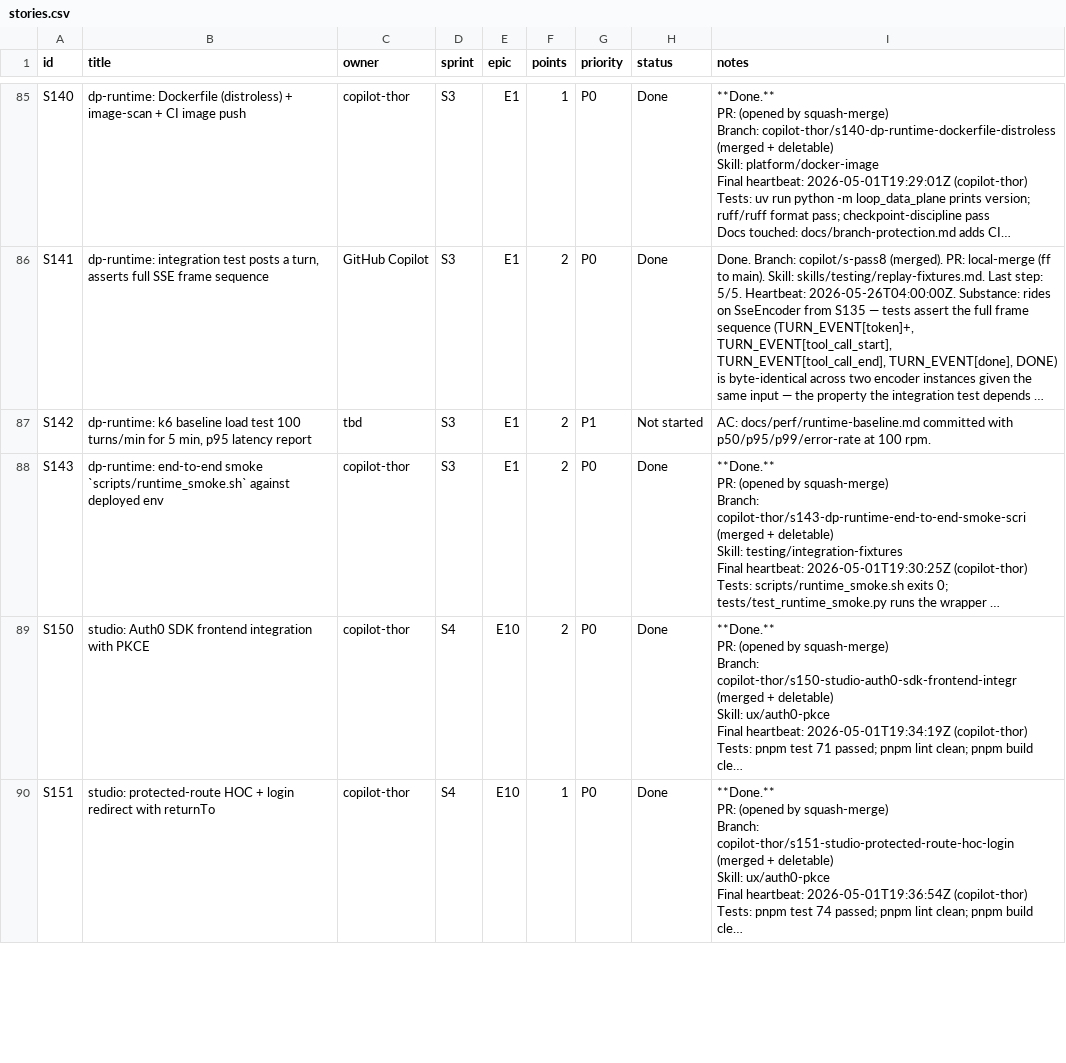
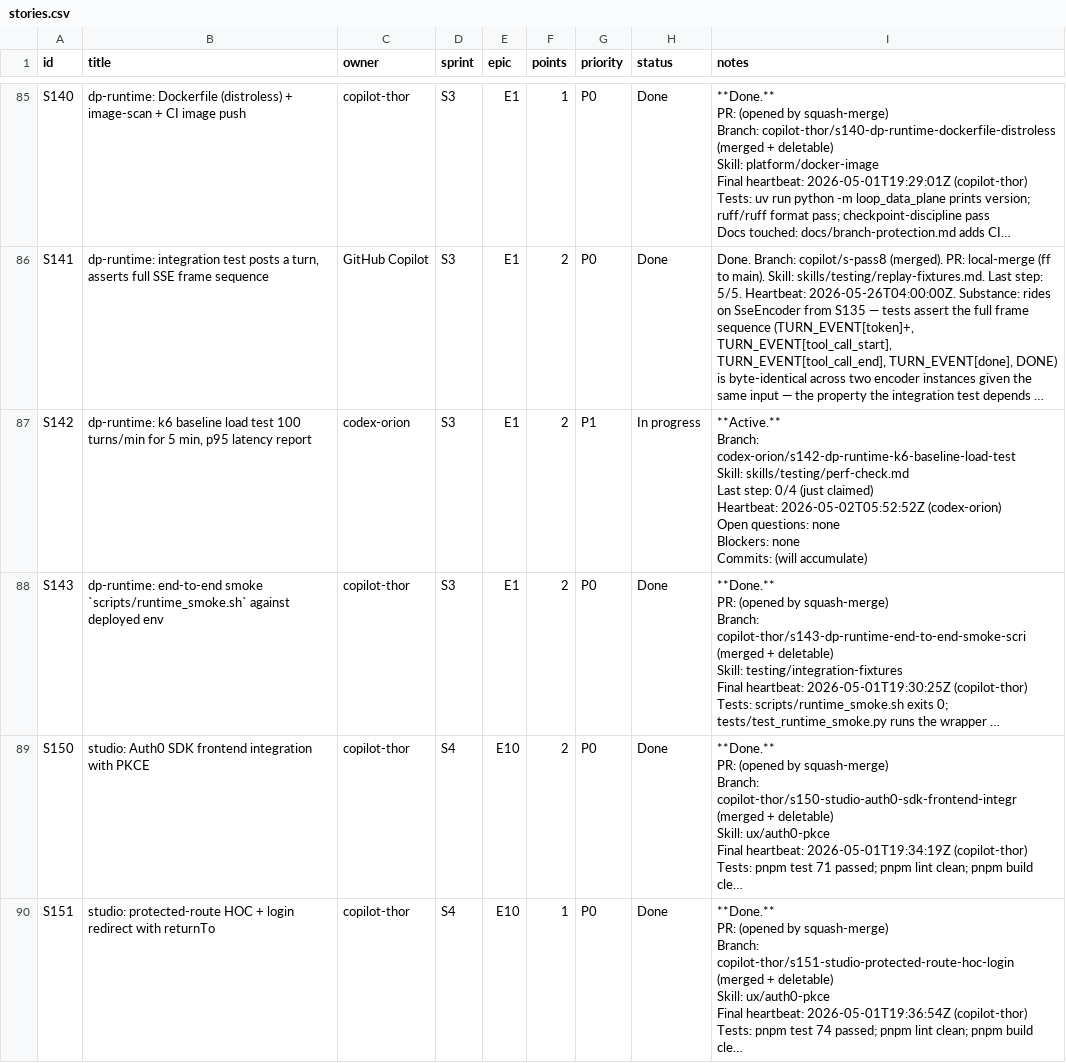
Before and after one commit to kwameasare/loop, a CSV file: loop_implementation/tracker/csv/stories.csv, drawn as a sheet; only a part is shown, gaps mark what is left out; long unchanged cells end in …; ↵ is a line break in a cell; the diff names each change by its address in the sheet, - before the commit and + after, or states it on an @@ line.

```diff
--- a/loop_implementation/tracker/csv/stories.csv
+++ b/loop_implementation/tracker/csv/stories.csv
-C87 (owner): tbd
+C87 (owner): codex-orion
-H87 (status): Not started
+H87 (status): In progress
-I87 (notes): AC: docs/perf/runtime-baseline.md committed with p50/p95/p99/error-rate at 100 rpm.
+I87 (notes): **Active.** ↵ Branch: codex-orion/s142-dp-runtime-k6-baseline-load-test ↵ Skill: skills/testing/perf-check.md ↵ Last step: 0/4 (just claimed) ↵ Heartbeat: 2026-05-02T05:52:52Z (codex-orion) ↵ Open questions: none ↵ Blockers: none ↵ Commits: (will accumulate)
```
Also changed, not shown: 4 other files.
